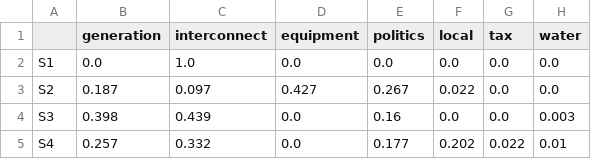
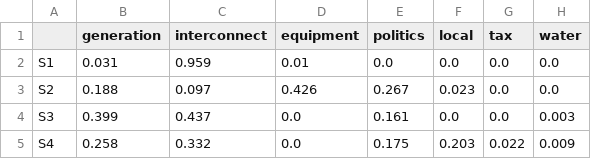
Before and after one commit to sjoonkwon0531/aicapex, a CSV file: tools/dcpipeline/out/binding_share_by_stage.csv, drawn as a sheet.

```diff
--- a/tools/dcpipeline/out/binding_share_by_stage.csv
+++ b/tools/dcpipeline/out/binding_share_by_stage.csv
@@ -1,5 +1,5 @@
 ,generation,interconnect,equipment,politics,local,tax,water
-S1,0.0,1.0,0.0,0.0,0.0,0.0,0.0
-S2,0.187,0.097,0.427,0.267,0.022,0.0,0.0
-S3,0.398,0.439,0.0,0.16,0.0,0.0,0.003
-S4,0.257,0.332,0.0,0.177,0.202,0.022,0.01
+S1,0.031,0.959,0.01,0.0,0.0,0.0,0.0
+S2,0.188,0.097,0.426,0.267,0.023,0.0,0.0
+S3,0.399,0.437,0.0,0.161,0.0,0.0,0.003
+S4,0.258,0.332,0.0,0.175,0.203,0.022,0.009
```
Also changed, not shown: tools/dcpipeline/data/constraints.csv, tools/dcpipeline/data/evidence.csv, 12 other files.
